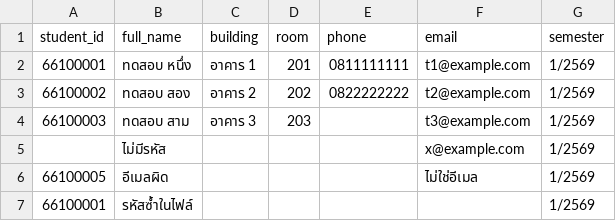
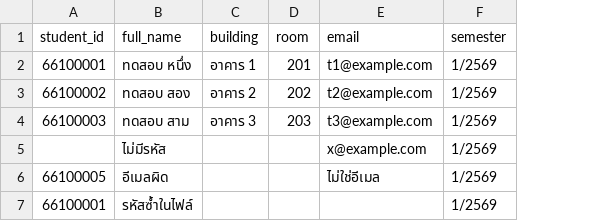
Before and after one commit to wanluvcyber-hub/Bicycle-Borrowing-and-Returning, a CSV file: docs/sample-students.csv, drawn as a sheet; the diff names each change by its address in the sheet, - before the commit and + after, or states it on an @@ line.

```diff
--- a/docs/sample-students.csv
+++ b/docs/sample-students.csv
-column E (phone), rows 2-3: 0811111111 | 0822222222
```
Also changed, not shown: 29 other files.
